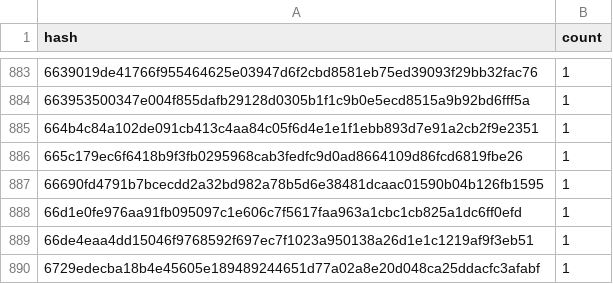
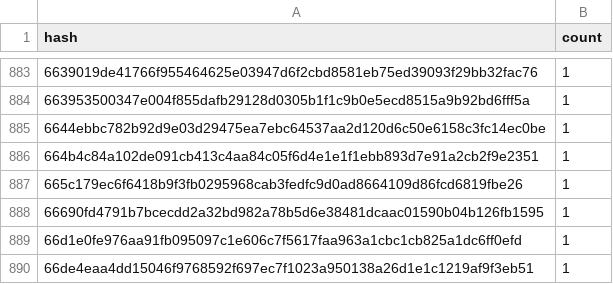
Before and after one commit to stellar-experimental/contract-wasms, a CSV file: analysis/dupe-code.csv, drawn as a sheet; only a part is shown, gaps mark what is left out; the shorter side is filled out with more unchanged rows; the diff names each change by its address in the sheet, - before the commit and + after, or states it on an @@ line.

```diff
--- a/analysis/dupe-code.csv
+++ b/analysis/dupe-code.csv
+row 885: 6644ebbc782b92d9e03d29475ea7ebc64537aa2d120d6c50e6158c3fc14ec0be | 1
```
Also changed, not shown: analysis/dupe-sections.csv, analysis/dupe-specs.csv, 10 other files.
